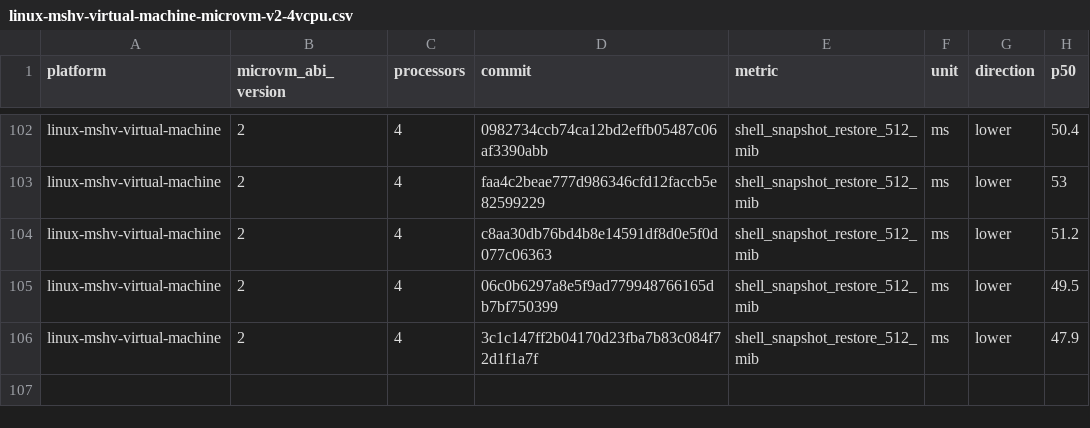
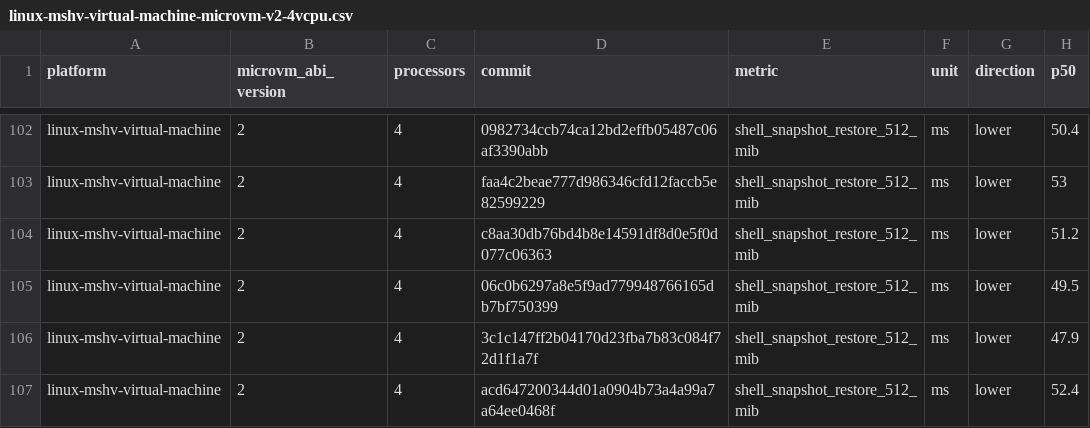
Before and after one commit to STUNSLAP/llllllllIl, a CSV file: data/linux-mshv-virtual-machine-microvm-v2-4vcpu.csv, drawn as a sheet; only a part is shown, gaps mark what is left out; the diff names each change by its address in the sheet, - before the commit and + after, or states it on an @@ line.

```diff
--- a/data/linux-mshv-virtual-machine-microvm-v2-4vcpu.csv
+++ b/data/linux-mshv-virtual-machine-microvm-v2-4vcpu.csv
+row 107: linux-mshv-virtual-machine | 2 | 4 | acd647200344d01a0904b73a4a99a7a64ee0468f | shell_snapshot_restore_512_mib | ms | lower | 52.4
```
Also changed, not shown: data/linux-kvm-virtual-machine-microvm-v2-1vcpu.csv, data/linux-mshv-virtual-machine-microvm-v2-1vcpu.csv, 9 other files.
